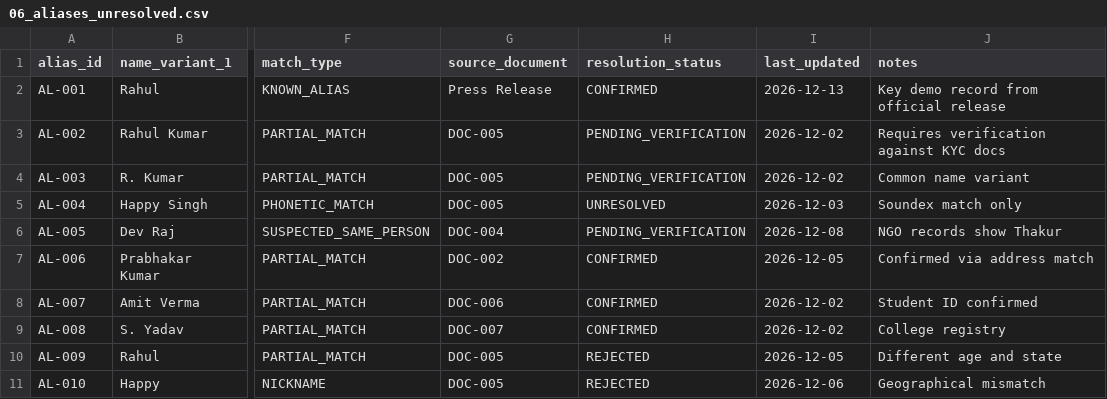
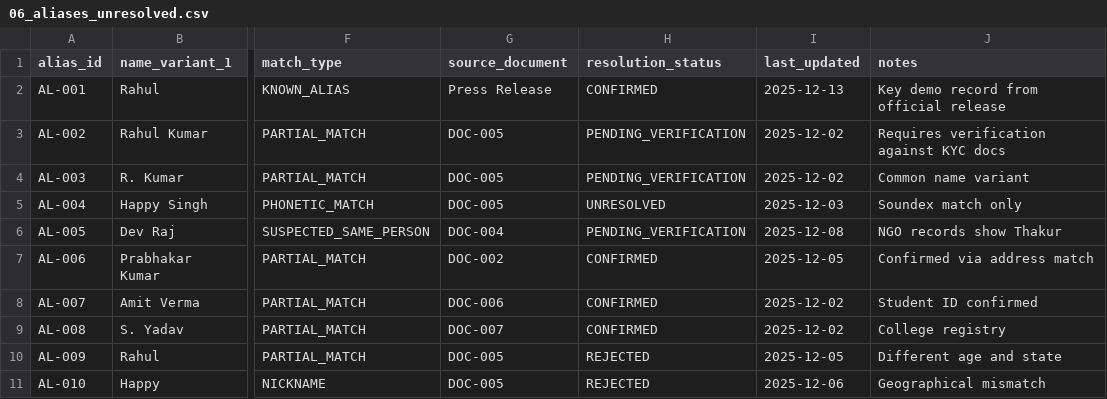
Before and after one commit to Rajarshi44/CORTEX, a CSV file: demo-case-data/06_aliases_unresolved.csv, drawn as a sheet; only a part is shown, gaps mark what is left out; the diff names each change by its address in the sheet, - before the commit and + after, or states it on an @@ line.

```diff
--- a/demo-case-data/06_aliases_unresolved.csv
+++ b/demo-case-data/06_aliases_unresolved.csv
-I2 (last_updated): 2026-12-13
+I2 (last_updated): 2025-12-13
-I3:I4 (last_updated): 2026-12-02
+I3:I4 (last_updated): 2025-12-02
-I5 (last_updated): 2026-12-03
+I5 (last_updated): 2025-12-03
-I6 (last_updated): 2026-12-08
+I6 (last_updated): 2025-12-08
-I7 (last_updated): 2026-12-05
+I7 (last_updated): 2025-12-05
-I8:I9 (last_updated): 2026-12-02
+I8:I9 (last_updated): 2025-12-02
-I10 (last_updated): 2026-12-05
+I10 (last_updated): 2025-12-05
-I11 (last_updated): 2026-12-06
+I11 (last_updated): 2025-12-06
```
Also changed, not shown: demo-case-data/02_relationships_edges.csv, demo-case-data/04_ncrp_complaints.csv, 9 other files.
